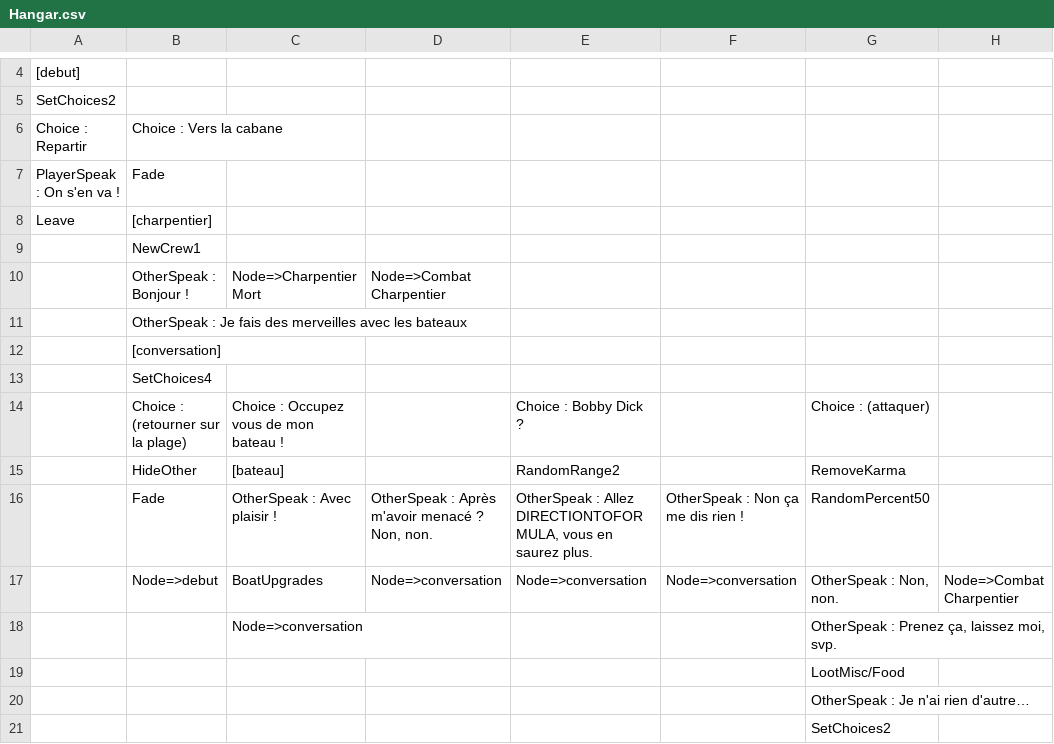
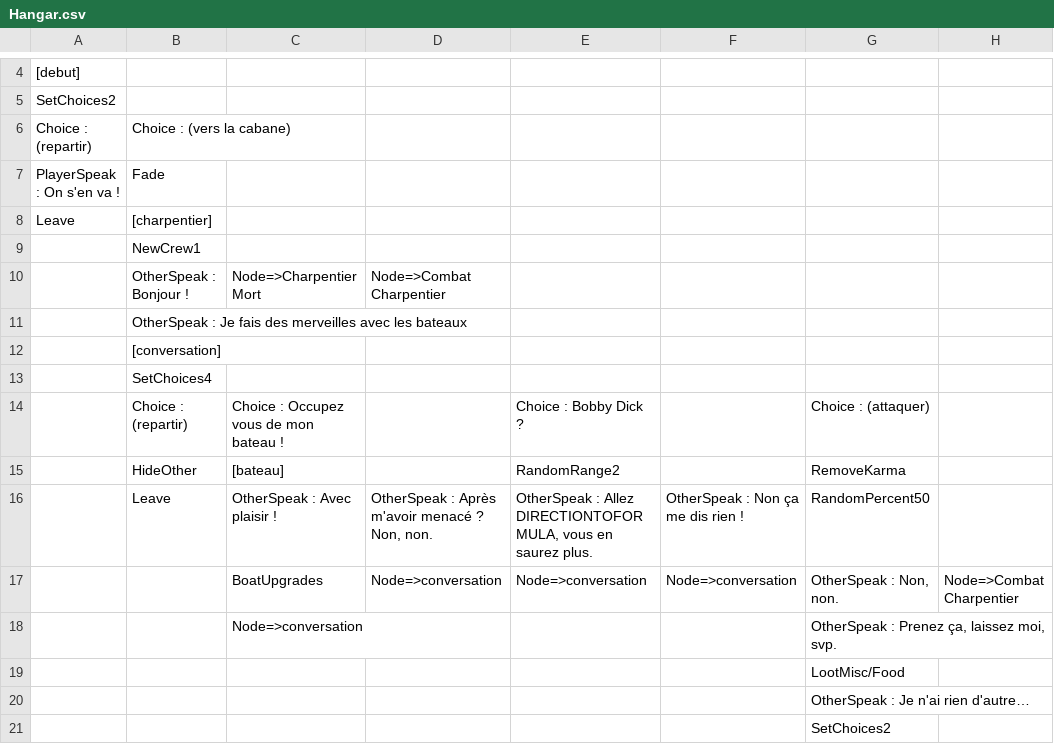
Before and after one commit to Gabylone/Bobby-Duck, a CSV file: Bobby Dick/Assets/Resources/Stories/CSVs/IslandStories/Hangar.csv, drawn as a sheet; only a part is shown, gaps mark what is left out; the diff names each change by its address in the sheet, - before the commit and + after, or states it on an @@ line.

```diff
--- a/Bobby Dick/Assets/Resources/Stories/CSVs/IslandStories/Hangar.csv
+++ b/Bobby Dick/Assets/Resources/Stories/CSVs/IslandStories/Hangar.csv
-A6: Choice : Repartir
+A6: Choice : (repartir)
-B6: Choice : Vers la cabane
+B6: Choice : (vers la cabane)
-B14: Choice : (retourner sur la plage)
+B14: Choice : (repartir)
-B16: Fade
+B16: Leave
-B17: Node=>debut
+B17: (empty)
```
Also changed, not shown: Bobby Dick/Assets/Resources/Items/CSVs/a - Provisions.csv, Bobby Dick/Assets/Resources/Items/CSVs/d - Divers.csv, 55 other files.
